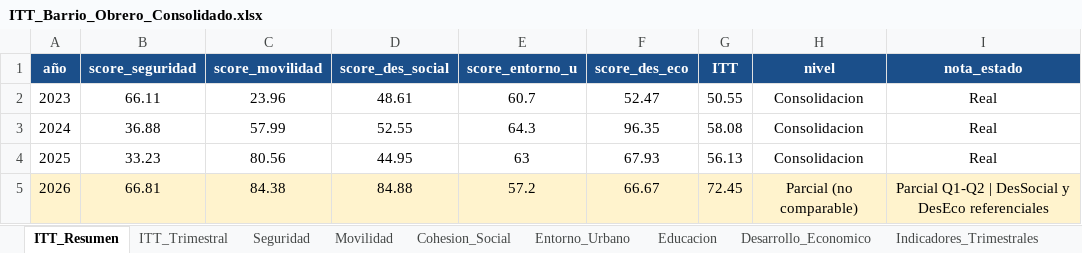
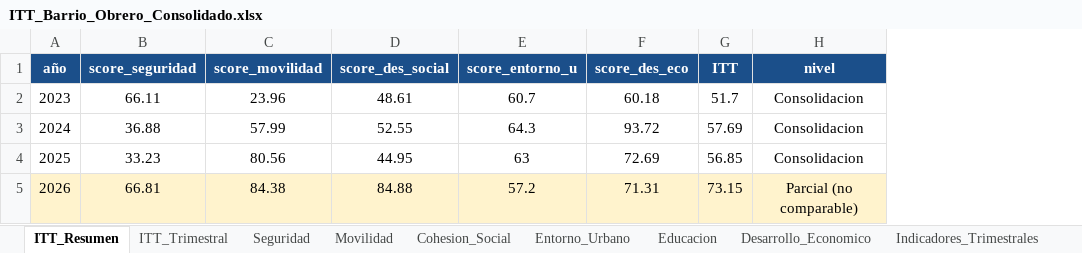
Before and after one commit to j0rg3c45/Itt_repos_cali, an Excel workbook: outputs/itt_barrio_obrero/ITT_Barrio_Obrero_Consolidado.xlsx, sheet ITT_Resumen, drawn as a sheet; values as stored, in another font and other column widths than the file's, no borders; the diff names each change by its address in the sheet, - before the commit and + after, or states it on an @@ line.

Commit message:
Barrio Obrero: empleo (PERSONAL_O) en Desarrollo Economico + fila educacion 2026 informativa + Excel sin nota_estado
- DE ahora con 4 componentes (establecimientos+ingresos+activo+EMPLEO), igual que
  Ciudad Paraiso: empleo del geojson 2025 (PERSONAL_O) mapeado por numeroInscrito y
  sumado sobre el stock activo por anio. Empleo 1710/1762/1785/1750. ITT: 51.7/57.7/56.9/73.2.
- Hoja Educacion: fila 2026 informativa (matricula 867, repitentes 104, corte marzo,
  NO entra al ITT; desercion NaN por SIMPADE no cerrado).
- Excel: columna interna nota_estado eliminada de todas las hojas.

```diff
--- a/outputs/itt_barrio_obrero/ITT_Barrio_Obrero_Consolidado.xlsx (sheet ITT_Resumen)
+++ b/outputs/itt_barrio_obrero/ITT_Barrio_Obrero_Consolidado.xlsx (sheet ITT_Resumen)
-column I (nota_estado), rows 2-5: Real | Real | Real | Parcial Q1-Q2 | DesSocial y DesEco referenciales
-F2 (score_des_eco): 52.47
+F2 (score_des_eco): 60.18
-G2 (ITT): 50.55
+G2 (ITT): 51.7
-F3 (score_des_eco): 96.35
+F3 (score_des_eco): 93.72
-G3 (ITT): 58.08
+G3 (ITT): 57.69
-F4 (score_des_eco): 67.93
+F4 (score_des_eco): 72.69
-G4 (ITT): 56.13
+G4 (ITT): 56.85
-F5 (score_des_eco): 66.67
+F5 (score_des_eco): 71.31
-G5 (ITT): 72.45
+G5 (ITT): 73.15
```
Also changed, not shown: sheet Desarrollo_Economico, sheet ITT_Trimestral, sheet Educacion, sheet Seguridad, sheet Entorno_Urbano, sheet Movilidad, 1 more sheet, 1 other file.
